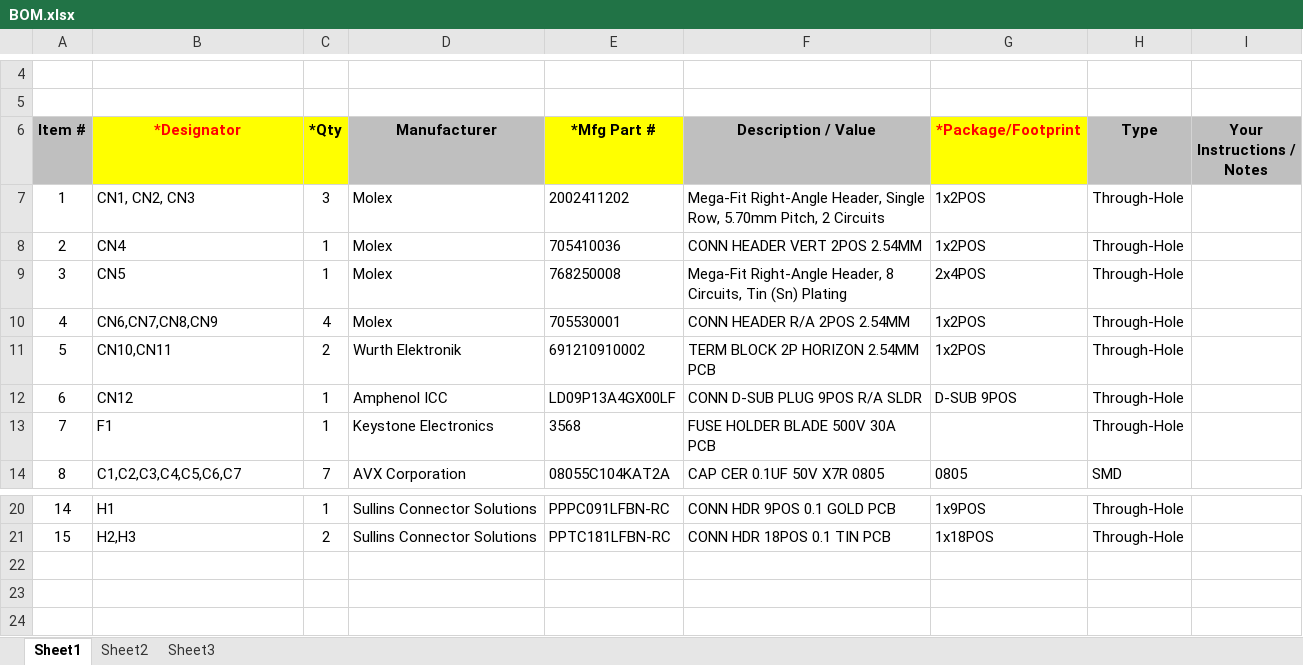
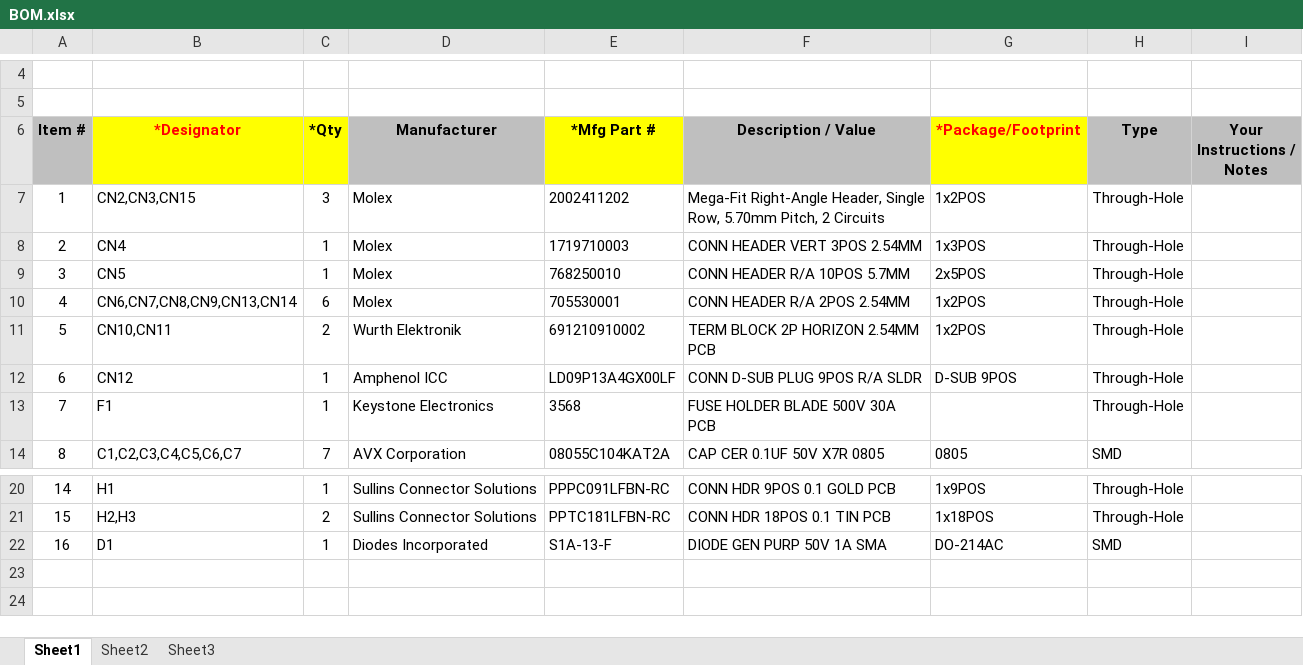
Before and after one commit to supermileage/telemetry-pcb, an Excel workbook: BOM.xlsx, sheet Sheet1, drawn as a sheet; only a part is shown, gaps mark what is left out; values as stored, in another font and other column widths than the file's, no borders; charts and pictures not drawn; the diff names each change by its address in the sheet, - before the commit and + after, or states it on an @@ line.

Commit message:
fixed design rule violations and added input diode

```diff
--- a/BOM.xlsx (sheet Sheet1)
+++ b/BOM.xlsx (sheet Sheet1)
-B7 (*Designator): CN1, CN2, CN3
+B7 (*Designator): CN2,CN3,CN15
-E8 (*Mfg Part #): 705410036
+E8 (*Mfg Part #): 1719710003
-F8 (Description / Value): CONN HEADER VERT 2POS 2.54MM
+F8 (Description / Value): CONN HEADER VERT 3POS 2.54MM
-G8 (*Package/Footprint): 1x2POS
+G8 (*Package/Footprint): 1x3POS
-E9 (*Mfg Part #): 768250008
+E9 (*Mfg Part #): 768250010
-F9 (Description / Value): Mega-Fit Right-Angle Header, 8 Circuits, Tin (Sn) Plating
+F9 (Description / Value): CONN HEADER R/A 10POS 5.7MM
-G9 (*Package/Footprint): 2x4POS
+G9 (*Package/Footprint): 2x5POS
-B10 (*Designator): CN6,CN7,CN8,CN9
+B10 (*Designator): CN6,CN7,CN8,CN9,CN13,CN14
-C10 (*Qty): 4
+C10 (*Qty): 6
-row 22: (empty)
+row 22: 16 | D1 | 1 | Diodes Incorporated | S1A-13-F | DIODE GEN PURP 50V 1A SMA | DO-214AC | SMD
```
Also changed, not shown: 11 other files.
